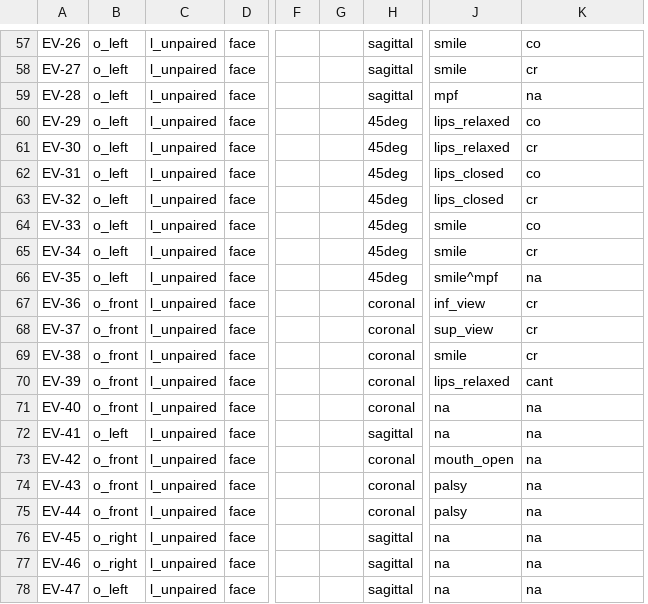
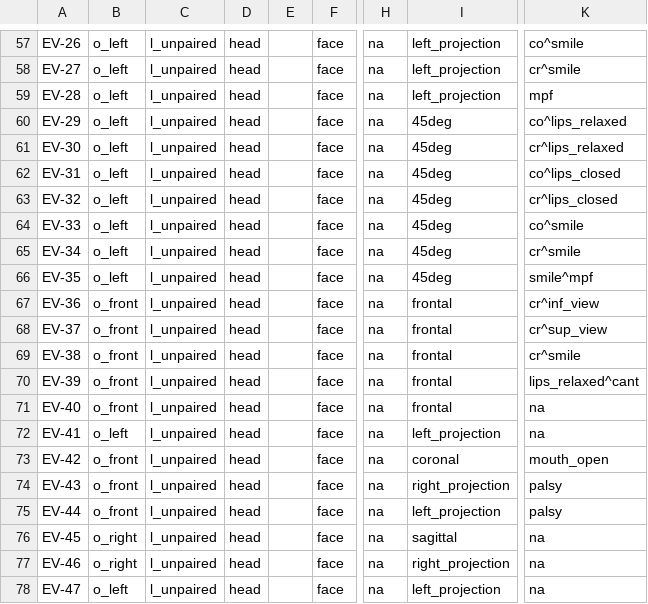
Before and after one commit to open-ortho/dent-oip, a CSV file: source/tables/views.csv, drawn as a sheet; only a part is shown, gaps mark what is left out; removed rows and columns are numbered as before the commit, all else as after; the diff covers the shown part only; the diff names each change by its address in the sheet, - before the commit and + after, or states it on an @@ line.

Commit message:
Redo views with new structure.

```diff
--- a/source/tables/views.csv
+++ b/source/tables/views.csv
+column D, rows 57-78: all head
+column E, empty
-column F, empty
-column H, rows 57-78: sagittal | sagittal | sagittal | 45deg | 45deg | 45deg | 45deg | 45deg | 45deg | 45deg | coronal | coronal | coronal | coronal | coronal | sagittal | coronal | coronal | coronal | sagittal | sagittal | sagittal
+column I, rows 57-78: left_projection | left_projection | left_projection | 45deg | 45deg | 45deg | 45deg | 45deg | 45deg | 45deg | frontal | frontal | frontal | frontal | frontal | left_projection | coronal | right_projection | left_projection | sagittal | right_projection | left_projection
-column J, rows 57-78: smile | smile | mpf | lips_relaxed | lips_relaxed | lips_closed | lips_closed | smile | smile | smile^mpf | inf_view | sup_view | smile | lips_relaxed | na | na | mouth_open | palsy | palsy | na | na | na
-H57:H78: (empty)
+H57:H78: na
-K57: co
+K57: co^smile
-K58: cr
+K58: cr^smile
-K59: na
+K59: mpf
-K60: co
+K60: co^lips_relaxed
-K61: cr
+K61: cr^lips_relaxed
-K62: co
+K62: co^lips_closed
-K63: cr
+K63: cr^lips_closed
-K64: co
+K64: co^smile
-K65: cr
+K65: cr^smile
-K66: na
+K66: smile^mpf
-K67: cr
+K67: cr^inf_view
-K68: cr
+K68: cr^sup_view
-K69: cr
+K69: cr^smile
-K70: cant
+K70: lips_relaxed^cant
-K73: na
+K73: mouth_open
-K74:K75: na
+K74:K75: palsy
```
Also changed, not shown: 102 edited cells elsewhere in this file, 1 other file.
